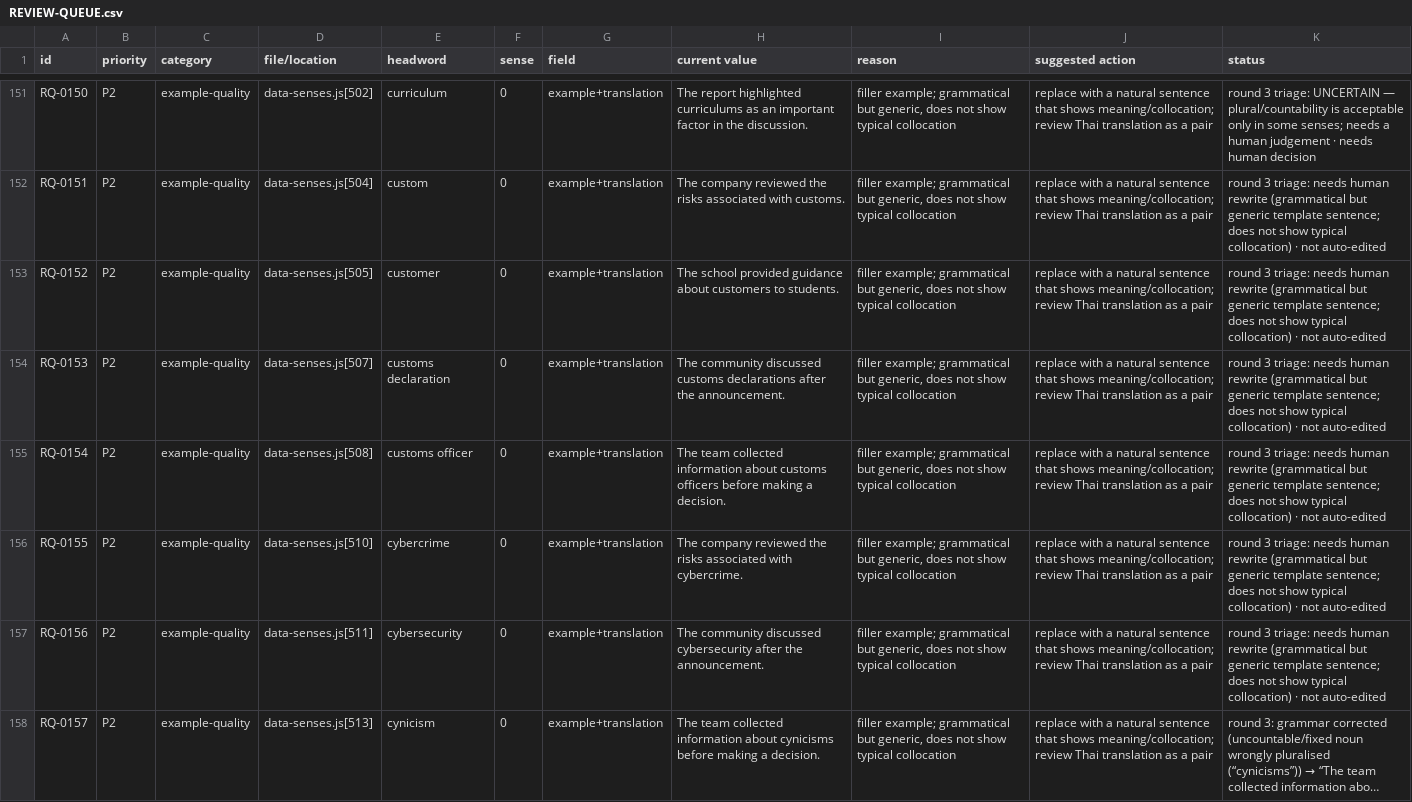
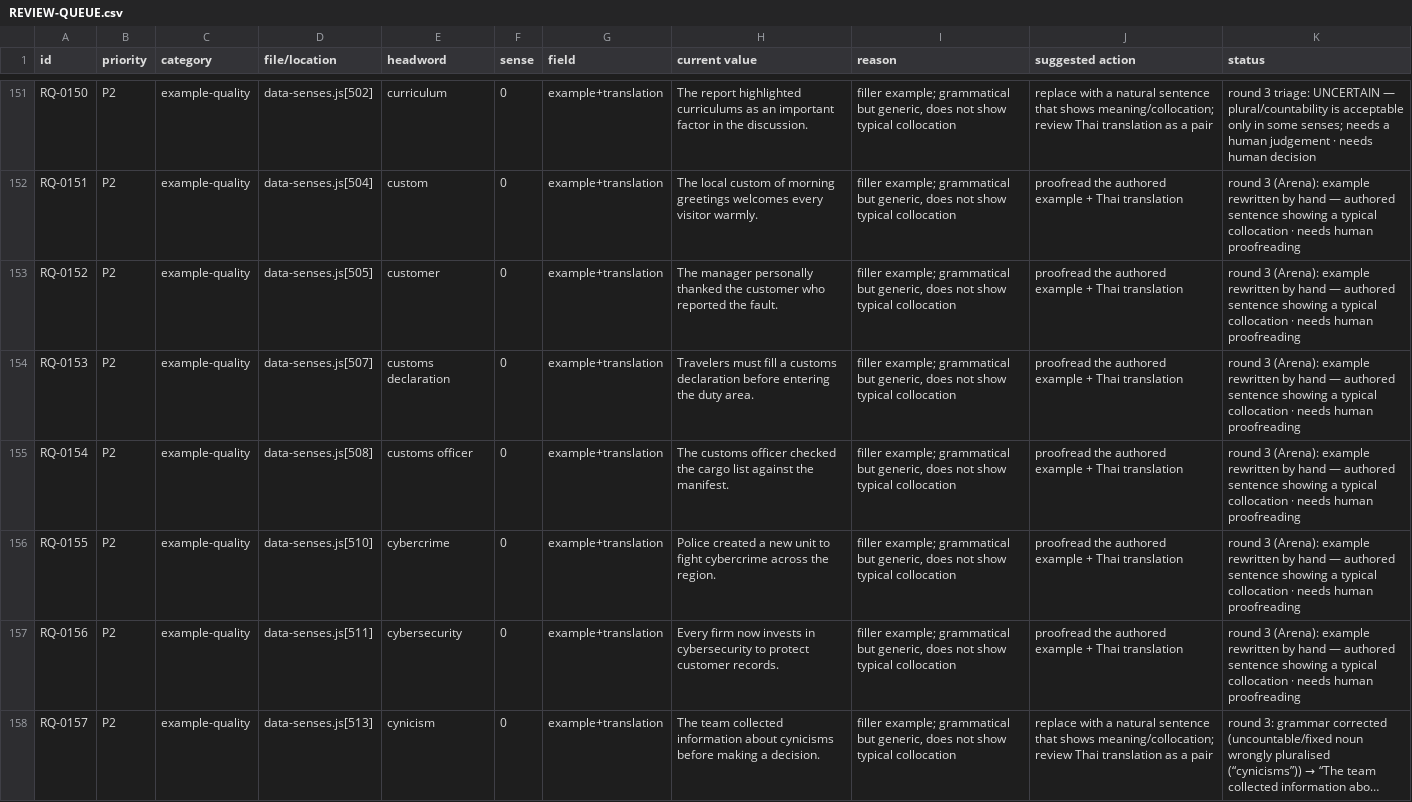
Before and after one commit to peacezila0700-lab/tgat1-english-studio, a CSV file: qa/REVIEW-QUEUE.csv, drawn as a sheet; only a part is shown, gaps mark what is left out; long unchanged cells end in …; the diff covers the shown part only; the diff names each change by its address in the sheet, - before the commit and + after, or states it on an @@ line.

Commit message:
v43 vocab V2 batch D: author 55 P2 collocation examples (contradiction..digital device)
- content/vocab_examples_v43_d.json: 55 authored entries, 28 with a second
  authored sentence for the legacy-example mirror
- 238 authored total; triage human 644 -> 534; checkers G-K..G-Q clean
- gate G-Q: a mirror that held a different template than the sense example
  is left alone (no example2 required); only mirrors that duplicated the
  old sense example get a second authored sentence

```diff
--- a/qa/REVIEW-QUEUE.csv
+++ b/qa/REVIEW-QUEUE.csv
-H152 (current value): The company reviewed the risks associated with customs.
+H152 (current value): The local custom of morning greetings welcomes every visitor warmly.
-J152:J157 (suggested action): replace with a natural sentence that shows meaning/collocation; review Thai translation as a pair
+J152:J157 (suggested action): proofread the authored example + Thai translation
-K152:K157 (status): round 3 triage: needs human rewrite (grammatical but generic template sentence; does not show typical collocation) · not auto-edited
+K152:K157 (status): round 3 (Arena): example rewritten by hand — authored sentence showing a typical collocation · needs human proofreading
-H153 (current value): The school provided guidance about customers to students.
+H153 (current value): The manager personally thanked the customer who reported the fault.
-H154 (current value): The community discussed customs declarations after the announcement.
+H154 (current value): Travelers must fill a customs declaration before entering the duty area.
-H155 (current value): The team collected information about customs officers before making a decision.
+H155 (current value): The customs officer checked the cargo list against the manifest.
-H156 (current value): The company reviewed the risks associated with cybercrime.
+H156 (current value): Police created a new unit to fight cybercrime across the region.
-H157 (current value): The community discussed cybersecurity after the announcement.
+H157 (current value): Every firm now invests in cybersecurity to protect customer records.
```
Also changed, not shown: 147 edited cells elsewhere in this file, 9 other files.
